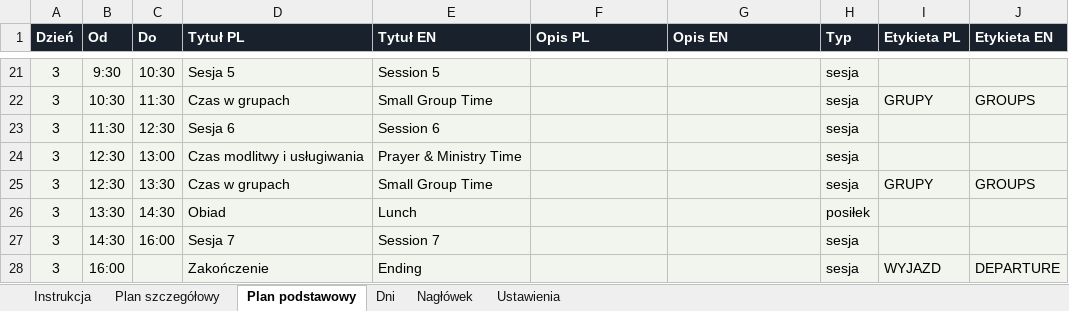
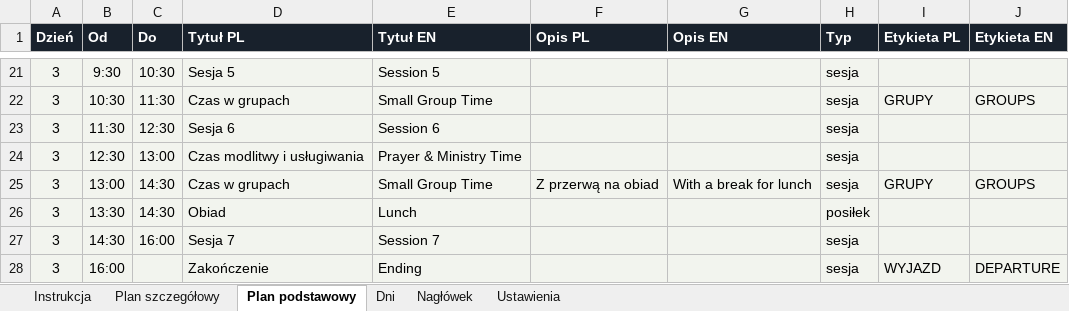
Before and after one commit to matbar87/forge, an Excel workbook: plan/plan-wydarzenia.xlsx, sheet Plan podstawowy, drawn as a sheet; only a part is shown, gaps mark what is left out; values as stored, in another font and other column widths than the file's, no borders; charts and pictures not drawn; the diff names each change by its address in the sheet, - before the commit and + after, or states it on an @@ line.

```diff
--- a/plan/plan-wydarzenia.xlsx (sheet Plan podstawowy)
+++ b/plan/plan-wydarzenia.xlsx (sheet Plan podstawowy)
-B25 (Od): 12:30
+B25 (Od): 13:00
-C25 (Do): 13:30
+C25 (Do): 14:30
-F25 (Opis PL): (empty)
+F25 (Opis PL): Z przerwą na obiad
-G25 (Opis EN): (empty)
+G25 (Opis EN): With a break for lunch
```
Also changed, not shown: sheet Plan szczegółowy, sheet Dni, sheet Ustawienia, charts or pictures, plan/pytania-grupy.xlsx.
